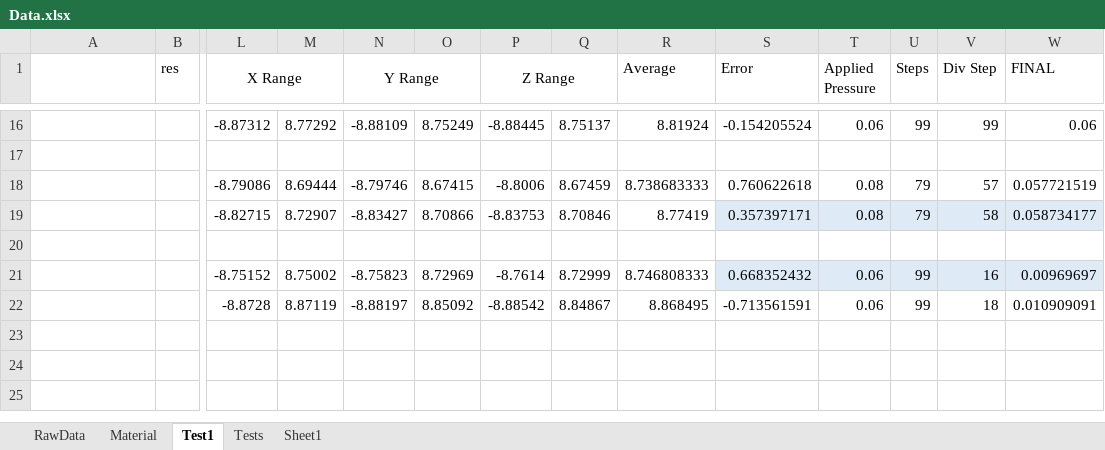
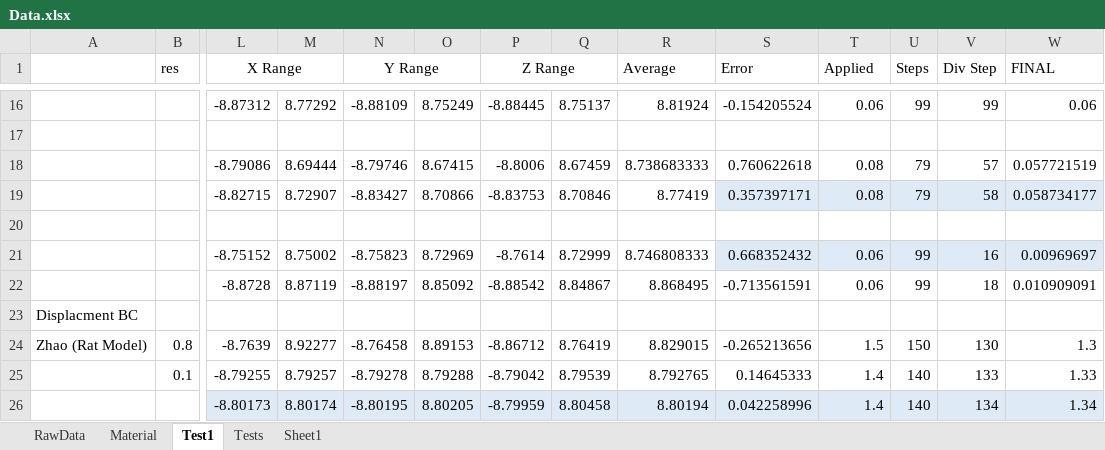
Before and after one commit to idaang267/FEniCS, an Excel workbook: Adhesive/Data.xlsx, sheet Test1, drawn as a sheet; only a part is shown, gaps mark what is left out; values as stored, in another font and other column widths than the file's, no borders; rows hold the shown columns only; the diff names each change by its address in the sheet, - before the commit and + after, or states it on an @@ line.

```diff
--- a/Adhesive/Data.xlsx (sheet Test1)
+++ b/Adhesive/Data.xlsx (sheet Test1)
-T1: Applied Pressure
+T1: Applied
+row 23: Displacment BC
+row 24: Zhao (Rat Model) | 0.8 | -8.7639 | 8.92277 | -8.76458 | 8.89153 | -8.86712 | 8.76419 | 8.829015 | -0.265213656 | 1.5 | 150 | 130 | 1.3
+row 25:  | 0.1 | -8.79255 | 8.79257 | -8.79278 | 8.79288 | -8.79042 | 8.79539 | 8.792765 | 0.14645333 | 1.4 | 140 | 133 | 1.33
+row 26:  |  | -8.80173 | 8.80174 | -8.80195 | 8.80205 | -8.79959 | 8.80458 | 8.80194 | 0.042258996 | 1.4 | 140 | 134 | 1.34
```
Also changed, not shown: sheet Sheet1, sheet Material, Phase_Field_Fracture/LengthTest.xlsx, 9 other files.
